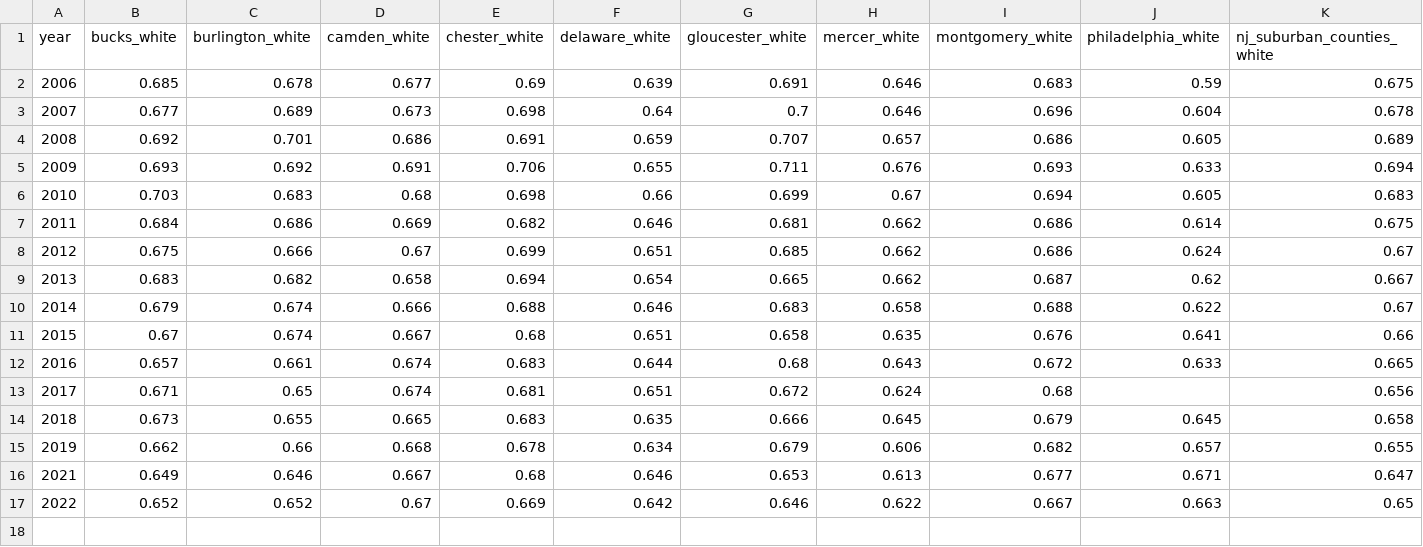
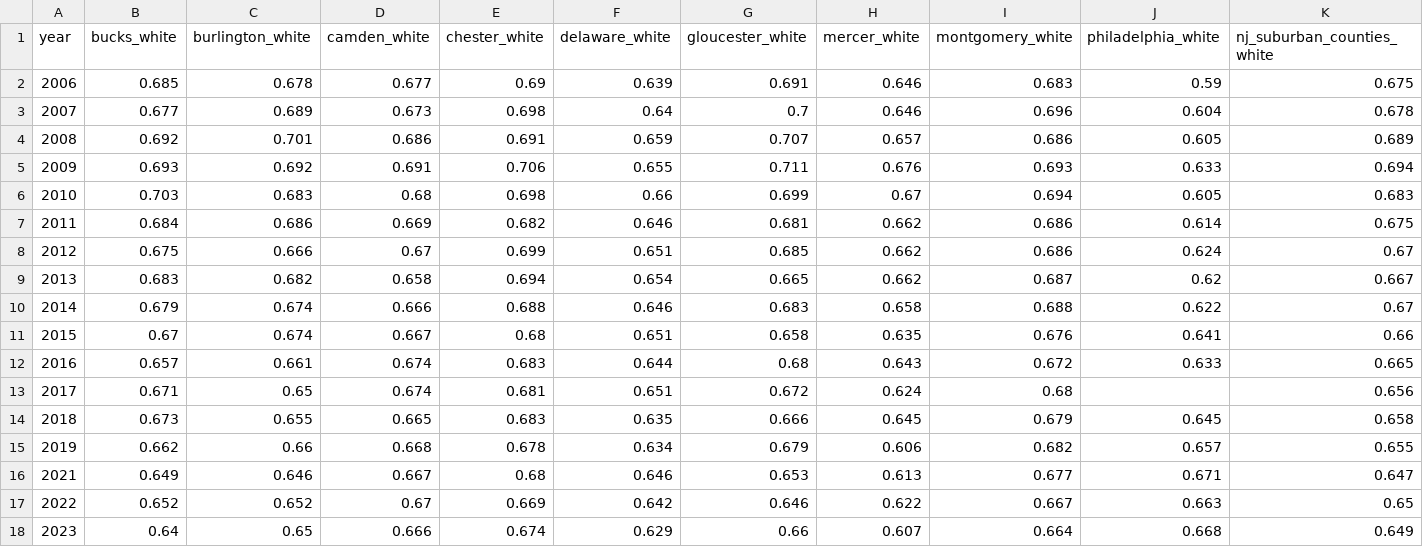
Before and after one commit to dvrpc/TrackingProgress, a CSV file: data/labForceByRace.csv, drawn as a sheet; only a part is shown; rows hold the shown columns only; the diff names each change by its address in the sheet, - before the commit and + after, or states it on an @@ line.

```diff
--- a/data/labForceByRace.csv
+++ b/data/labForceByRace.csv
+row 18: 2023 | 0.64 | 0.65 | 0.666 | 0.674 | 0.629 | 0.66 | 0.607 | 0.664 | 0.668 | 0.649
```
Also changed, not shown: data/labForceByRace_gap.csv, data/labForceBySex_gap.csv, 1 other file.
